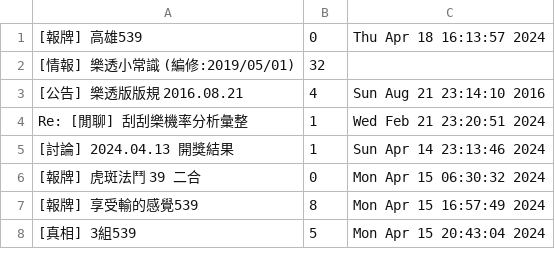
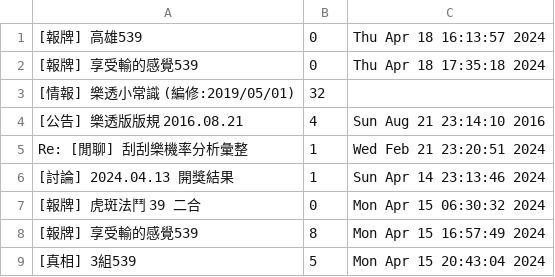
Before and after one commit to moiv3/weHelp1stPhaseTasks, a CSV file: Week3/article.csv, drawn as a sheet; only a part is shown.

```diff
--- a/Week3/article.csv
+++ b/Week3/article.csv
@@ -1,2 +1,3 @@
 [報牌] 高雄539,0,Thu Apr 18 16:13:57 2024
+[報牌] 享受輸的感覺539,0,Thu Apr 18 17:35:18 2024
 [情報] 樂透小常識 (編修:2019/05/01),32,
```
Also changed, not shown: 1 other file.
